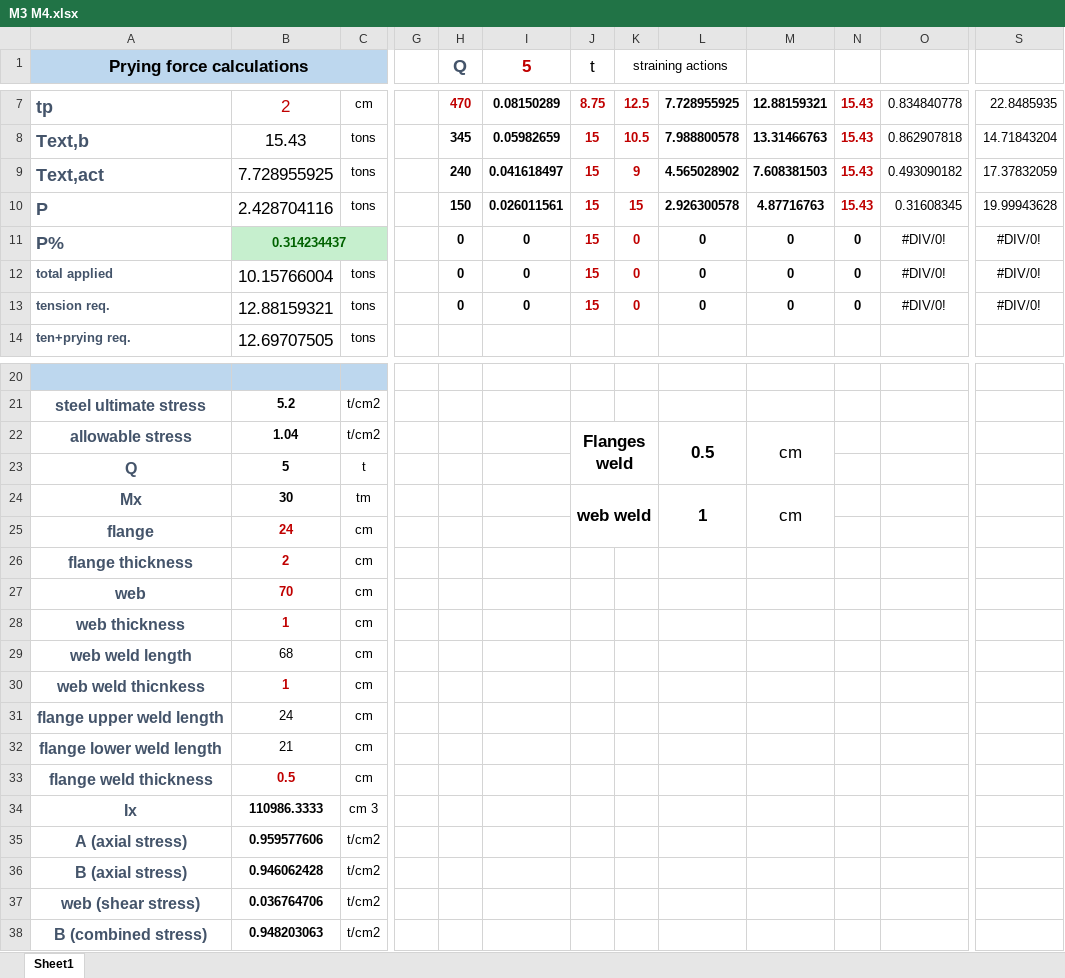
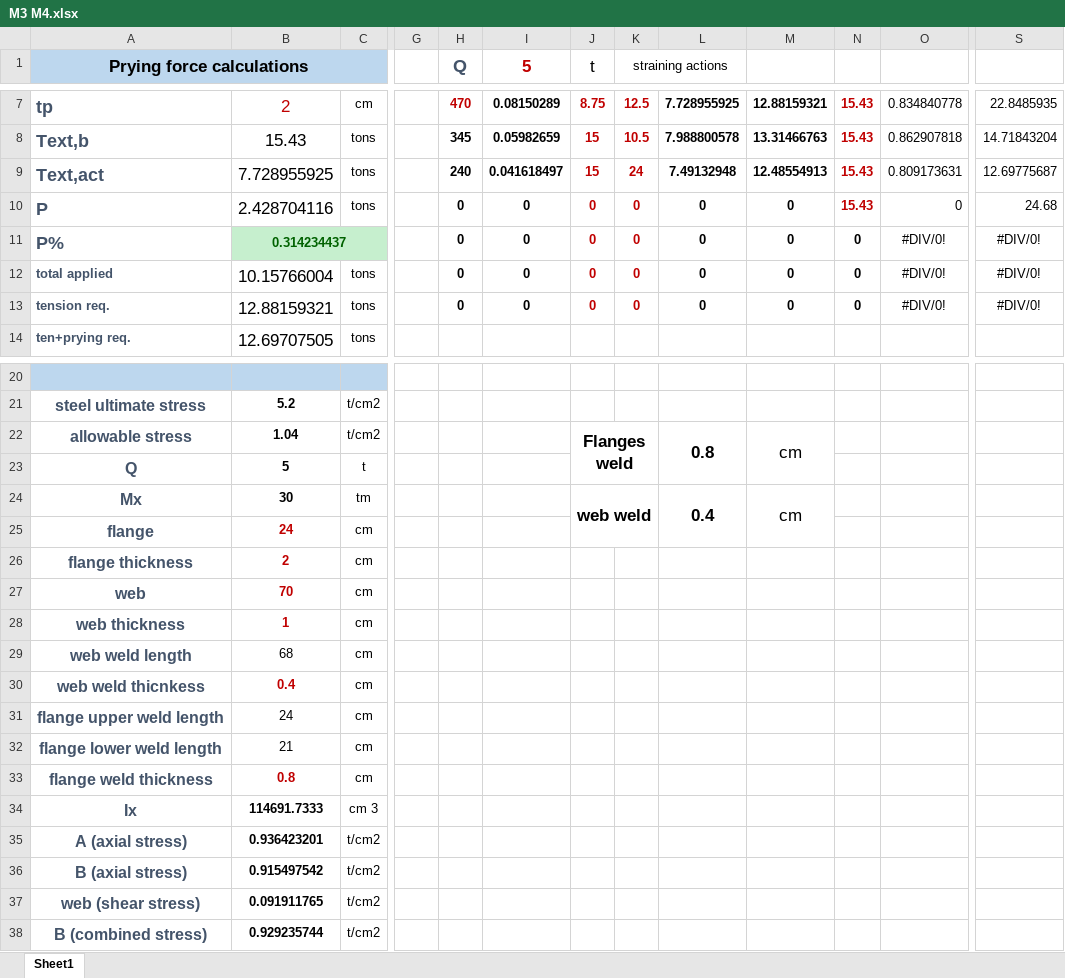
Before and after one commit to AHMEDmohamedyassin/Graduation-project, an Excel workbook: development/07-connections/M3 M4.xlsx, sheet Sheet1, drawn as a sheet; only a part is shown, gaps mark what is left out; values as stored, in another font and other column widths than the file's, no borders; charts and pictures not drawn; the diff names each change by its address in the sheet, - before the commit and + after, or states it on an @@ line.

```diff
--- a/development/07-connections/M3 M4.xlsx (sheet Sheet1)
+++ b/development/07-connections/M3 M4.xlsx (sheet Sheet1)
-K9 (straining actions): 9
+K9 (straining actions): 24
-L9: 4.565028902
+L9: 7.49132948
-M9: 7.608381503
+M9: 12.48554913
-O9: 0.493090182
+O9: 0.809173631
-S9: 17.37832059
+S9: 12.69775687
-H10 (Q): 150
+H10 (Q): 0
-I10 (5): 0.026011561
+I10 (5): 0
-J10:J13 (t): 15
+J10:J13 (t): 0
-K10 (straining actions): 15
+K10 (straining actions): 0
-L10: 2.926300578
+L10: 0
-M10: 4.87716763
+M10: 0
-O10: 0.31608345
+O10: 0
-S10: 19.99943628
+S10: 24.68
-L22: 0.5
+L22: 0.8
-L24: 1
+L24: 0.4
-B30: 1
+B30: 0.4
-B33: 0.5
+B33: 0.8
-B34: 110986.3333
+B34: 114691.7333
-B35: 0.959577606
+B35: 0.936423201
-B36: 0.946062428
+B36: 0.915497542
-B37: 0.036764706
+B37: 0.091911765
-B38: 0.948203063
+B38: 0.929235744
```
Also changed, not shown: development/07-connections/M1 M2.xlsx, 2 other files.
